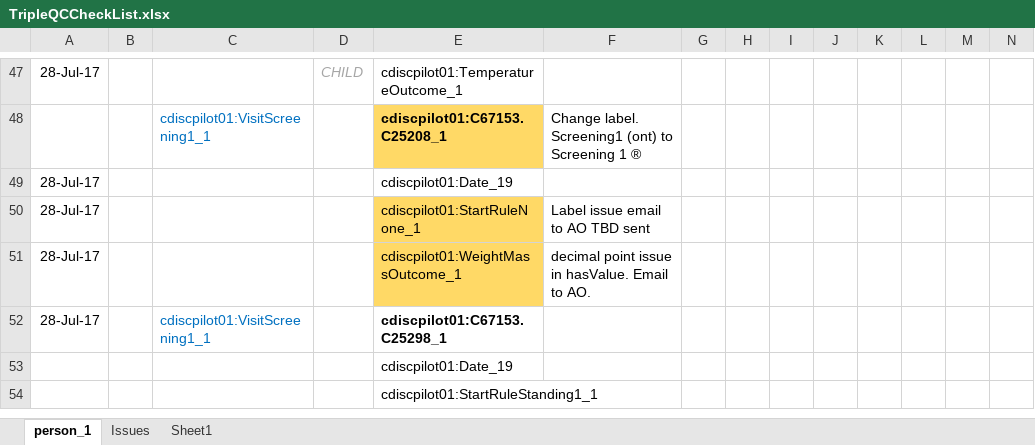
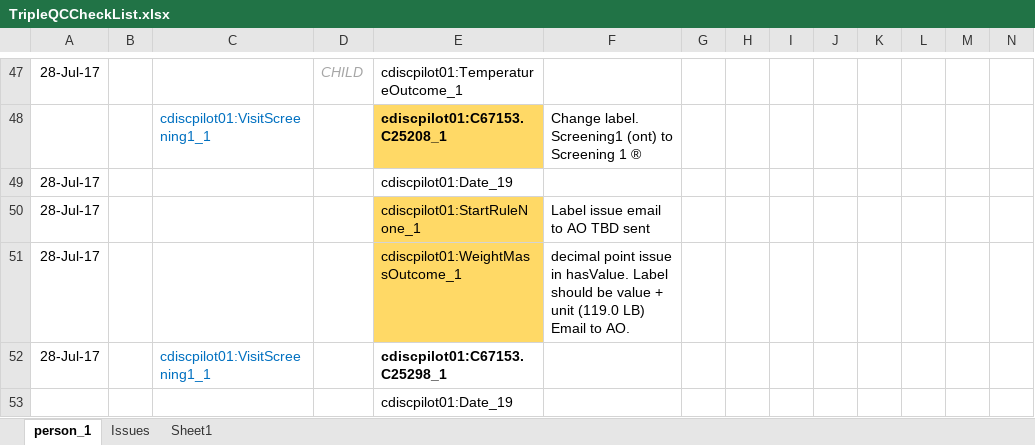
Before and after one commit to phuse-org/CTDasRDF, an Excel workbook: r/validation/TripleQCCheckList.xlsx, sheet person_1, drawn as a sheet; only a part is shown, gaps mark what is left out; the shorter side is filled out with more unchanged rows; values as stored, in another font and other column widths than the file's, no borders; conditional formats not drawn; the diff names each change by its address in the sheet, - before the commit and + after, or states it on an @@ line.

```diff
--- a/r/validation/TripleQCCheckList.xlsx (sheet person_1)
+++ b/r/validation/TripleQCCheckList.xlsx (sheet person_1)
-F51: …in hasValue. Email to…
+F51: …in hasValue. Label should be value + unit (119.0 LB) Email to…
```
Also changed, not shown: 5 other files.
